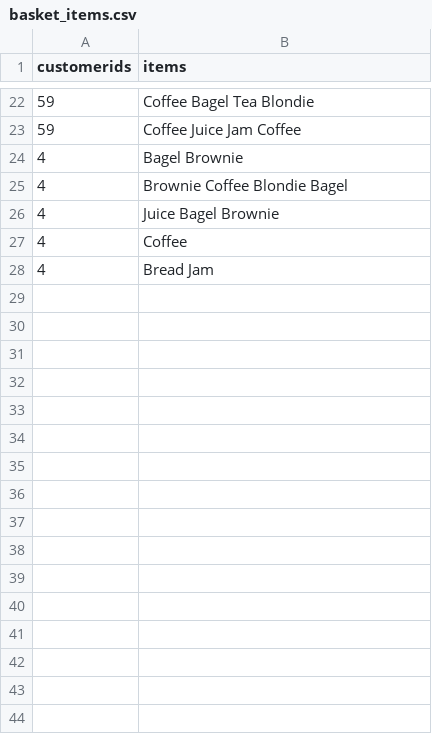
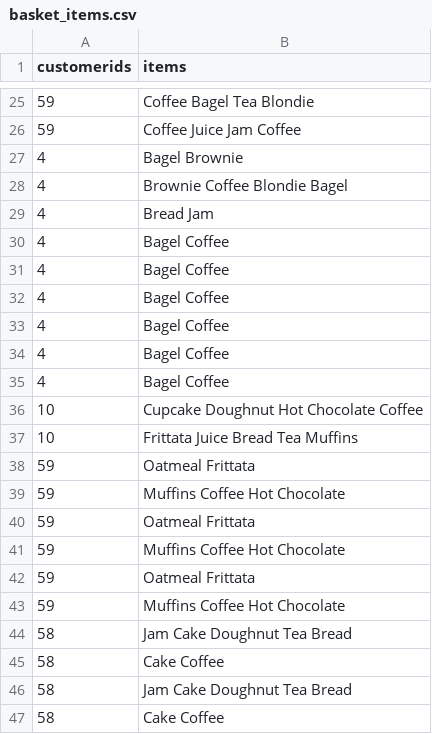
Before and after one commit to sraminics/SmallBizHackathon, a CSV file: basket_items.csv, drawn as a sheet; only a part is shown, gaps mark what is left out; the diff covers the shown part only.

Commit message:
updated dataset

```diff
--- a/basket_items.csv
+++ b/basket_items.csv
@@ -25,4 +28,20 @@ customerids,items
 4,Brownie Coffee Blondie Bagel
-4,Juice Bagel Brownie
-4,Coffee
 4,Bread Jam
+4,Bagel Coffee
+4,Bagel Coffee
+4,Bagel Coffee
+4,Bagel Coffee
+4,Bagel Coffee
+4,Bagel Coffee
+10,Cupcake Doughnut Hot Chocolate Coffee
+10,Frittata Juice Bread Tea Muffins
+59,Oatmeal Frittata
+59,Muffins Coffee Hot Chocolate
+59,Oatmeal Frittata
+59,Muffins Coffee Hot Chocolate
+59,Oatmeal Frittata
+59,Muffins Coffee Hot Chocolate
+58,Jam Cake Doughnut Tea Bread
+58,Cake Coffee
+58,Jam Cake Doughnut Tea Bread
+58,Cake Coffee
```
Also changed, not shown: 16 added rows and 1 removed row elsewhere in this file.
